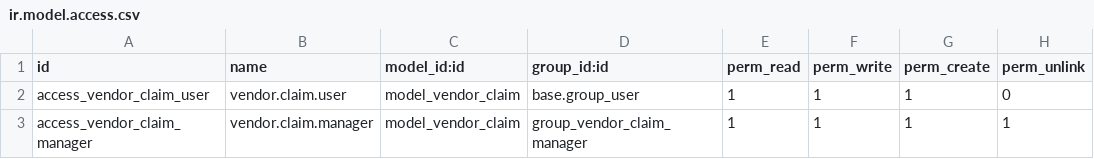
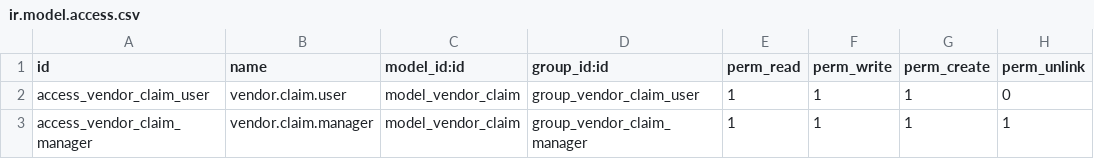
Before and after one commit to ugurlaryazilim-ui/odoougurlar, a CSV file: addons/vendor_claim/security/ir.model.access.csv, drawn as a sheet.

```diff
--- a/addons/vendor_claim/security/ir.model.access.csv
+++ b/addons/vendor_claim/security/ir.model.access.csv
@@ -1,3 +1,3 @@
 id,name,model_id:id,group_id:id,perm_read,perm_write,perm_create,perm_unlink
-access_vendor_claim_user,vendor.claim.user,model_vendor_claim,base.group_user,1,1,1,0
+access_vendor_claim_user,vendor.claim.user,model_vendor_claim,group_vendor_claim_user,1,1,1,0
 access_vendor_claim_manager,vendor.claim.manager,model_vendor_claim,group_vendor_claim_manager,1,1,1,1
```
Also changed, not shown: 11 other files.
